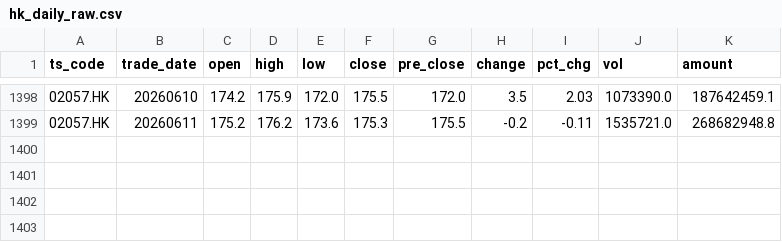
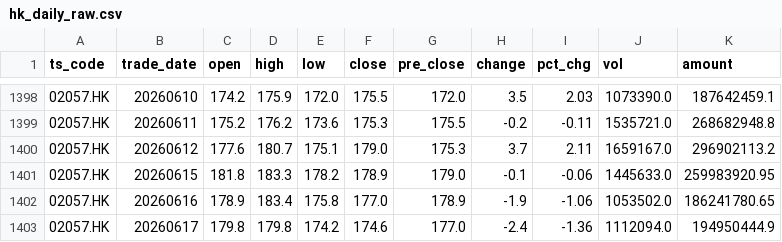
Before and after one commit to njedu2023-prog/JD-data, a CSV file: data_raw/2057.HK/hk_daily_raw.csv, drawn as a sheet; only a part is shown, gaps mark what is left out; the diff names each change by its address in the sheet, - before the commit and + after, or states it on an @@ line.

```diff
--- a/data_raw/2057.HK/hk_daily_raw.csv
+++ b/data_raw/2057.HK/hk_daily_raw.csv
+row 1400: 02057.HK | 20260612 | 177.6 | 180.7 | 175.1 | 179.0 | 175.3 | 3.7 | 2.11 | 1659167.0 | 296902113.2
+row 1401: 02057.HK | 20260615 | 181.8 | 183.3 | 178.2 | 178.9 | 179.0 | -0.1 | -0.06 | 1445633.0 | 259983920.95
+row 1402: 02057.HK | 20260616 | 178.9 | 183.4 | 175.8 | 177.0 | 178.9 | -1.9 | -1.06 | 1053502.0 | 186241780.65
+row 1403: 02057.HK | 20260617 | 179.8 | 179.8 | 174.2 | 174.6 | 177.0 | -2.4 | -1.36 | 1112094.0 | 194950444.9
```
Also changed, not shown: data_clean/2057.HK/daily_clean.csv, refresh_log/refresh_log.csv.
